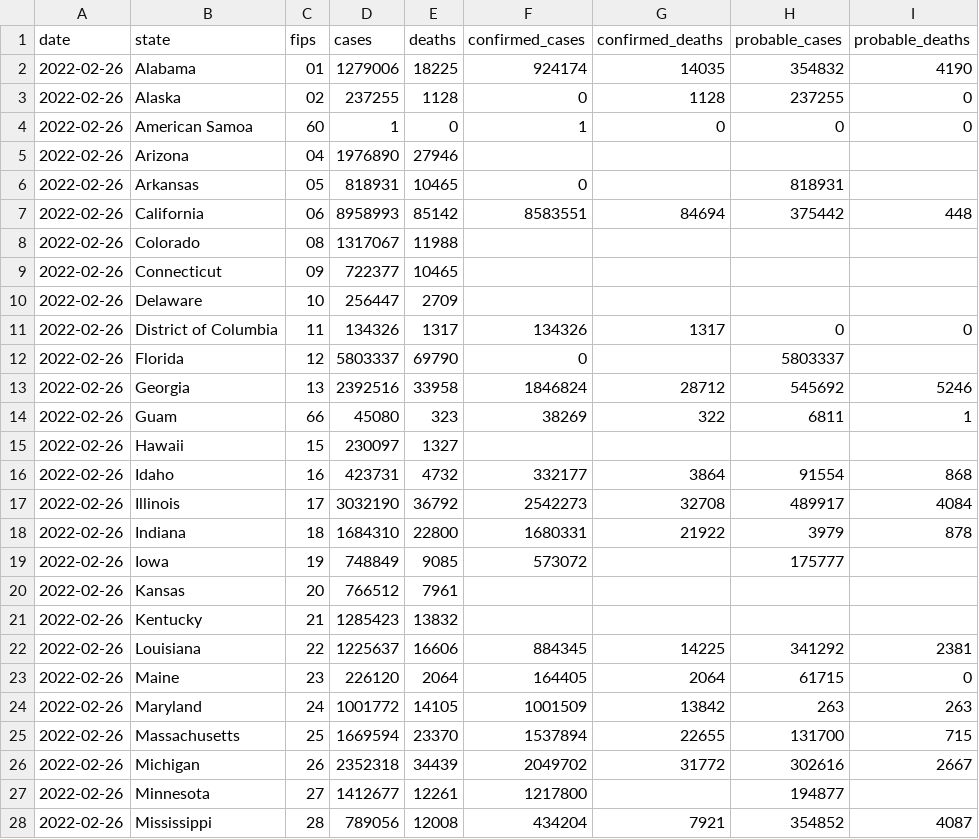
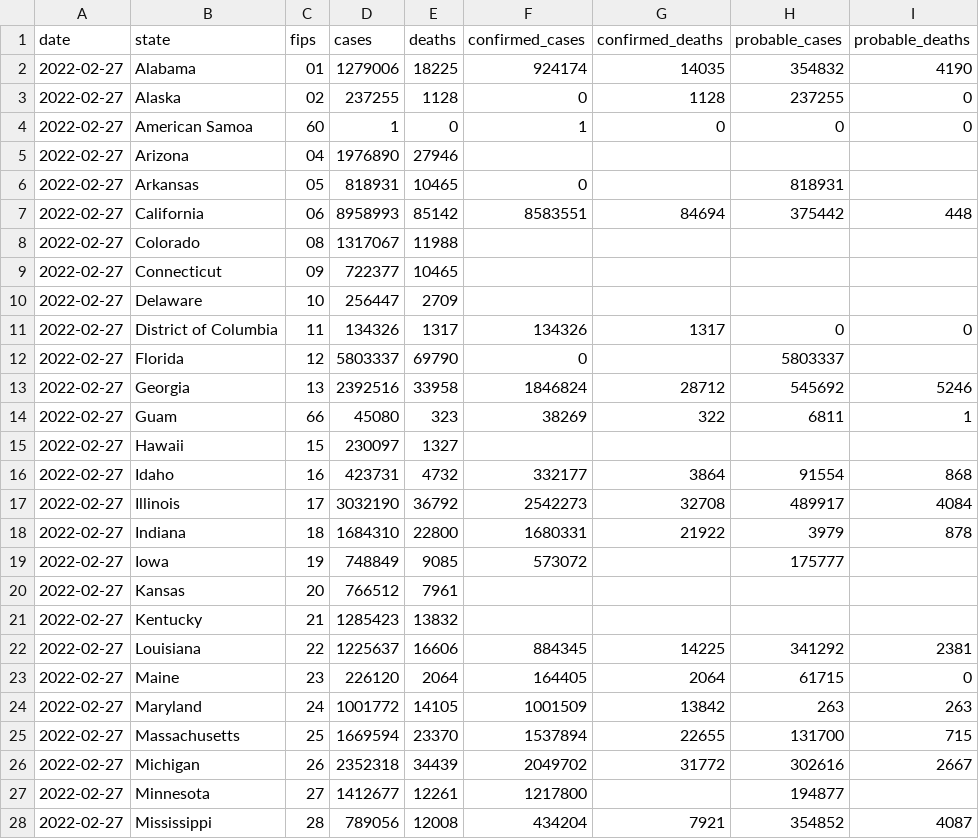
Before and after one commit to ehom/external-data, a CSV file: covid-19/us-states.csv, drawn as a sheet; only a part is shown; the diff covers the shown part only.

Commit message:
Update Covid news

```diff
--- a/covid-19/us-states.csv
+++ b/covid-19/us-states.csv
@@ -1,28 +1,28 @@
 date,state,fips,cases,deaths,confirmed_cases,confirmed_deaths,probable_cases,probable_deaths
-2022-02-26,Alabama,01,1279006,18225,924174,14035,354832,4190
-2022-02-26,Alaska,02,237255,1128,0,1128,237255,0
-2022-02-26,American Samoa,60,1,0,1,0,0,0
-2022-02-26,Arizona,04,1976890,27946,,,,
-2022-02-26,Arkansas,05,818931,10465,0,,818931,
-2022-02-26,California,06,8958993,85142,8583551,84694,375442,448
-2022-02-26,Colorado,08,1317067,11988,,,,
-2022-02-26,Connecticut,09,722377,10465,,,,
-2022-02-26,Delaware,10,256447,2709,,,,
-2022-02-26,District of Columbia,11,134326,1317,134326,1317,0,0
-2022-02-26,Florida,12,5803337,69790,0,,5803337,
-2022-02-26,Georgia,13,2392516,33958,1846824,28712,545692,5246
-2022-02-26,Guam,66,45080,323,38269,322,6811,1
-2022-02-26,Hawaii,15,230097,1327,,,,
-2022-02-26,Idaho,16,423731,4732,332177,3864,91554,868
-2022-02-26,Illinois,17,3032190,36792,2542273,32708,489917,4084
-2022-02-26,Indiana,18,1684310,22800,1680331,21922,3979,878
-2022-02-26,Iowa,19,748849,9085,573072,,175777,
-2022-02-26,Kansas,20,766512,7961,,,,
-2022-02-26,Kentucky,21,1285423,13832,,,,
-2022-02-26,Louisiana,22,1225637,16606,884345,14225,341292,2381
-2022-02-26,Maine,23,226120,2064,164405,2064,61715,0
-2022-02-26,Maryland,24,1001772,14105,1001509,13842,263,263
-2022-02-26,Massachusetts,25,1669594,23370,1537894,22655,131700,715
-2022-02-26,Michigan,26,2352318,34439,2049702,31772,302616,2667
-2022-02-26,Minnesota,27,1412677,12261,1217800,,194877,
-2022-02-26,Mississippi,28,789056,12008,434204,7921,354852,4087
+2022-02-27,Alabama,01,1279006,18225,924174,14035,354832,4190
+2022-02-27,Alaska,02,237255,1128,0,1128,237255,0
+2022-02-27,American Samoa,60,1,0,1,0,0,0
+2022-02-27,Arizona,04,1976890,27946,,,,
+2022-02-27,Arkansas,05,818931,10465,0,,818931,
+2022-02-27,California,06,8958993,85142,8583551,84694,375442,448
+2022-02-27,Colorado,08,1317067,11988,,,,
+2022-02-27,Connecticut,09,722377,10465,,,,
+2022-02-27,Delaware,10,256447,2709,,,,
+2022-02-27,District of Columbia,11,134326,1317,134326,1317,0,0
+2022-02-27,Florida,12,5803337,69790,0,,5803337,
+2022-02-27,Georgia,13,2392516,33958,1846824,28712,545692,5246
+2022-02-27,Guam,66,45080,323,38269,322,6811,1
+2022-02-27,Hawaii,15,230097,1327,,,,
+2022-02-27,Idaho,16,423731,4732,332177,3864,91554,868
+2022-02-27,Illinois,17,3032190,36792,2542273,32708,489917,4084
+2022-02-27,Indiana,18,1684310,22800,1680331,21922,3979,878
+2022-02-27,Iowa,19,748849,9085,573072,,175777,
+2022-02-27,Kansas,20,766512,7961,,,,
+2022-02-27,Kentucky,21,1285423,13832,,,,
+2022-02-27,Louisiana,22,1225637,16606,884345,14225,341292,2381
+2022-02-27,Maine,23,226120,2064,164405,2064,61715,0
+2022-02-27,Maryland,24,1001772,14105,1001509,13842,263,263
+2022-02-27,Massachusetts,25,1669594,23370,1537894,22655,131700,715
+2022-02-27,Michigan,26,2352318,34439,2049702,31772,302616,2667
+2022-02-27,Minnesota,27,1412677,12261,1217800,,194877,
+2022-02-27,Mississippi,28,789056,12008,434204,7921,354852,4087
```
Also changed, not shown: 29 edited cells elsewhere in this file, 1 other file.
